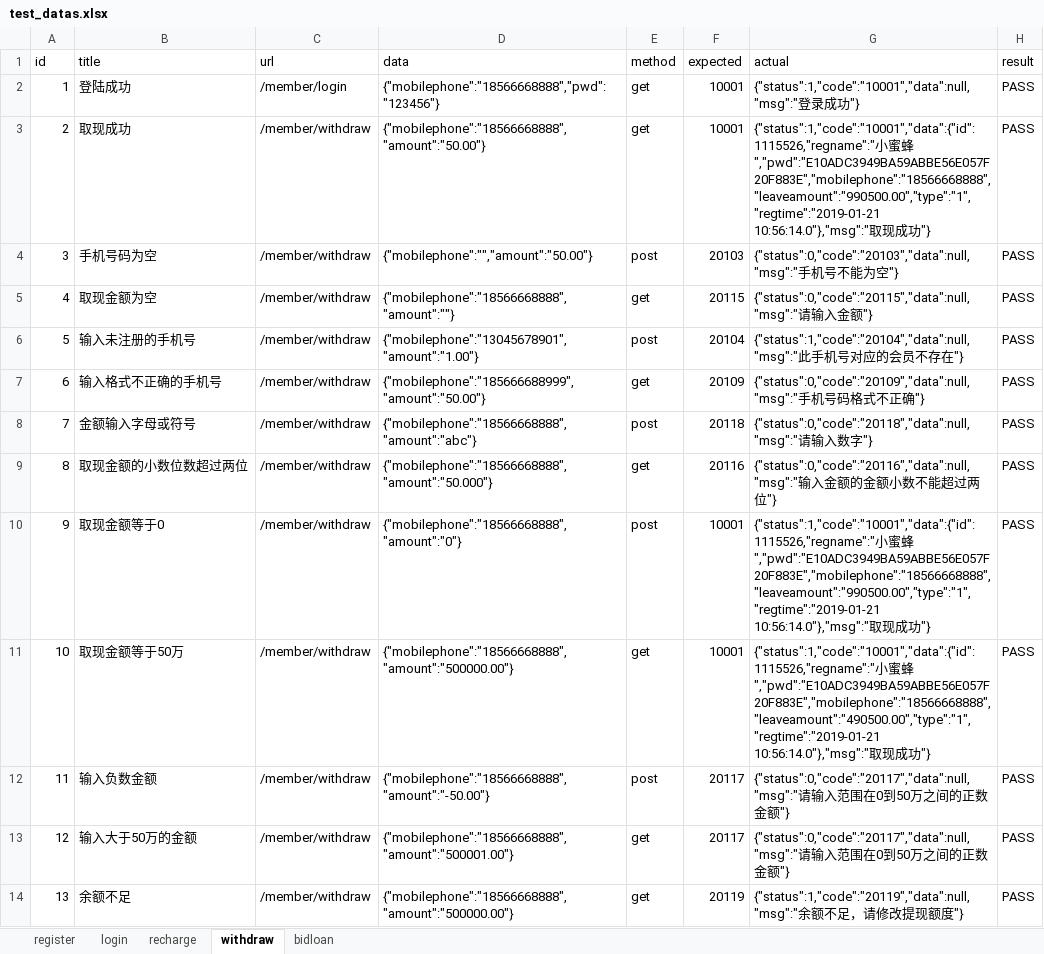
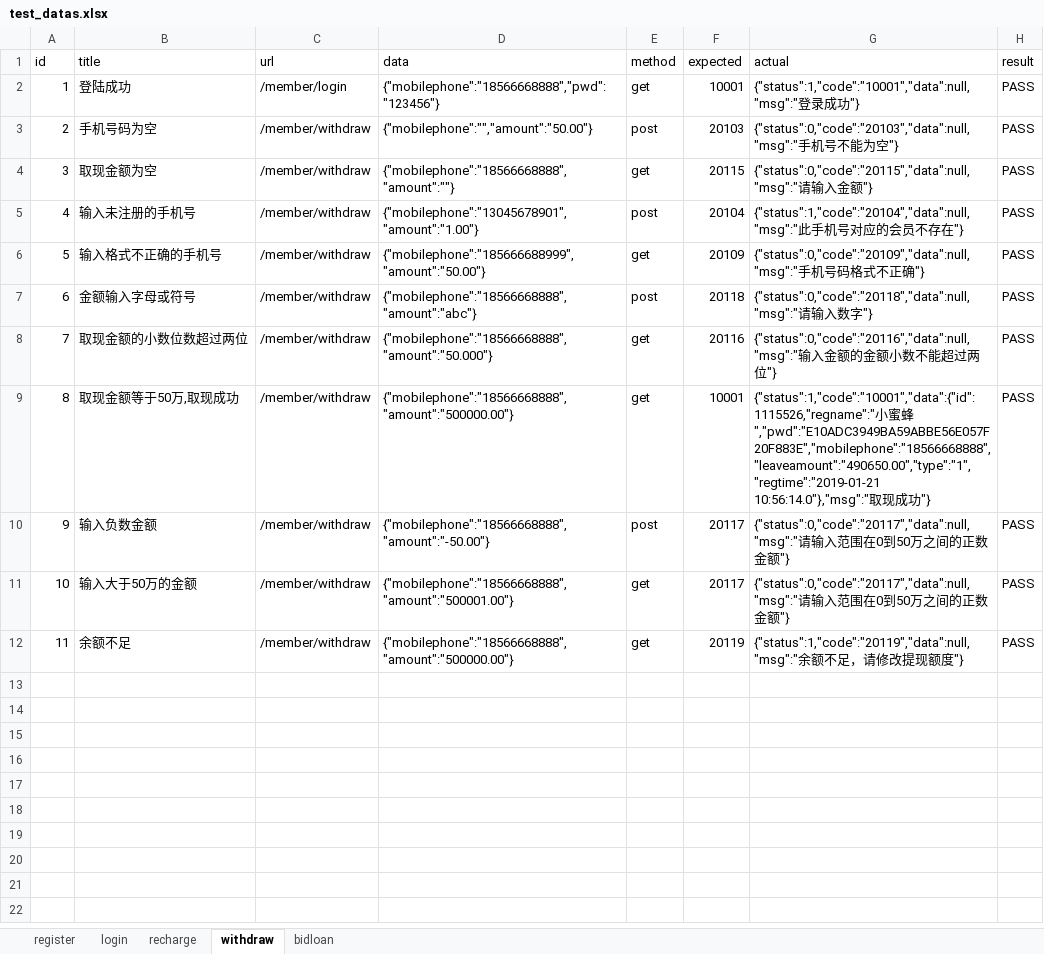
Before and after one commit to testergrq/python-api-test, an Excel workbook: datas/test_datas.xlsx, sheet withdraw, drawn as a sheet; values as stored, in another font and other column widths than the file's, no borders; removed rows and columns are numbered as before the commit, all else as after; the diff names each change by its address in the sheet, - before the commit and + after, or states it on an @@ line.

```diff
--- a/datas/test_datas.xlsx (sheet withdraw)
+++ b/datas/test_datas.xlsx (sheet withdraw)
-row 3: 2 | 取现成功 | /member/withdraw | {"mobilephone":"18566668888","amount":"50.00"} | get | 10001 | {"status":1,"code":"10001","data":{"id":1115526,"regname":"小蜜蜂","pwd":"E10ADC3949BA59ABBE56E057F20F883E","mobilephone":"18566668888","leaveamount":"990500.00","type":"1","regtime":"2019-01-21 10:56:14.0"},"msg":"取现成功"} | PASS
@@ column A (id) renumbered from row 3 down @@
-row 10: 9 | 取现金额等于0 | /member/withdraw | {"mobilephone":"18566668888","amount":"0"} | post | 10001 | {"status":1,"code":"10001","data":{"id":1115526,"regname":"小蜜蜂","pwd":"E10ADC3949BA59ABBE56E057F20F883E","mobilephone":"18566668888","leaveamount":"990500.00","type":"1","regtime":"2019-01-21 10:56:14.0"},"msg":"取现成功"} | PASS
-B9 (title): 取现金额等于50万
+B9 (title): 取现金额等于50万,取现成功
-G9 (actual): …蜜蜂","pwd":"E10ADC3949BA59ABBE56E057F20F883E","mobilephone":"18566668888","leaveamount":"490500.00","type":"1","regtime":"2019-01-21 10:56:14.0"},"msg":"取…
+G9 (actual): …蜜蜂","pwd":"E10ADC3949BA59ABBE56E057F20F883E","mobilephone":"18566668888","leaveamount":"490650.00","type":"1","regtime":"2019-01-21 10:56:14.0"},"msg":"取…
```
Also changed, not shown: sheet bidloan, sheet recharge, 7 other files.
